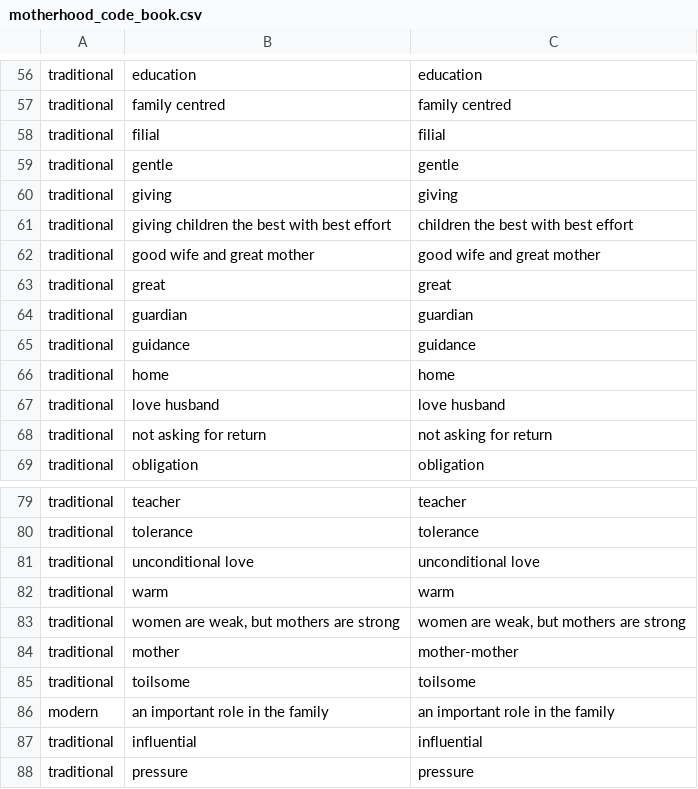
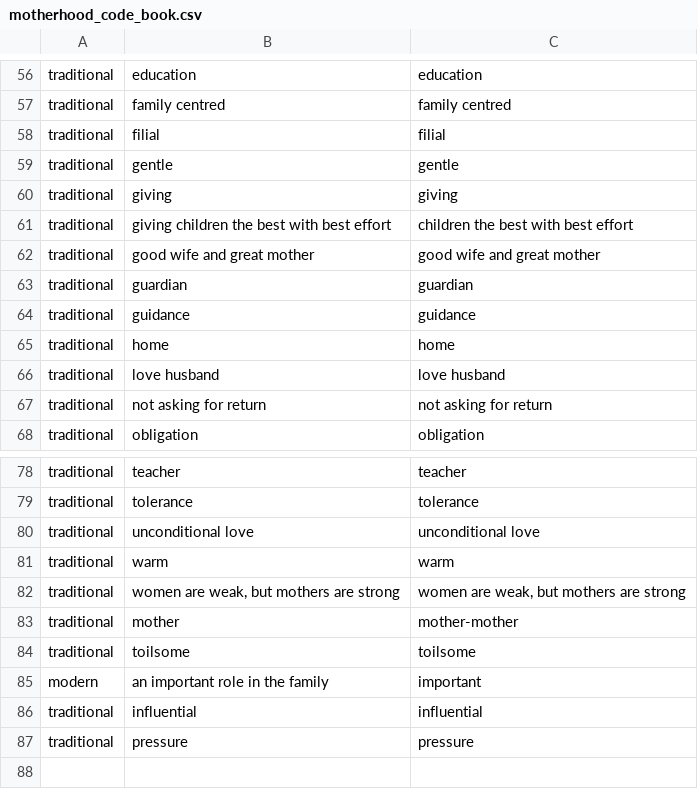
Before and after one commit to xiangli313/OwnGit_practice, a CSV file: survey_analysis/data/motherhood_code_book.csv, drawn as a sheet; only a part is shown, gaps mark what is left out.

```diff
--- a/survey_analysis/data/motherhood_code_book.csv
+++ b/survey_analysis/data/motherhood_code_book.csv
@@ -62,3 +62,2 @@ traditional,giving children the best with best effort,children the best with bes
 traditional,good wife and great mother,good wife and great mother
-traditional,great,great
 traditional,guardian,guardian
@@ -85,3 +84,3 @@ traditional,mother,mother-mother
 traditional,toilsome,toilsome
-modern,an important role in the family,an important role in the family
+modern,an important role in the family,important
 traditional,influential,influential
```
Also changed, not shown: survey_analysis/output/motherhood_code_book_with frequency.csv, 3 other files.
